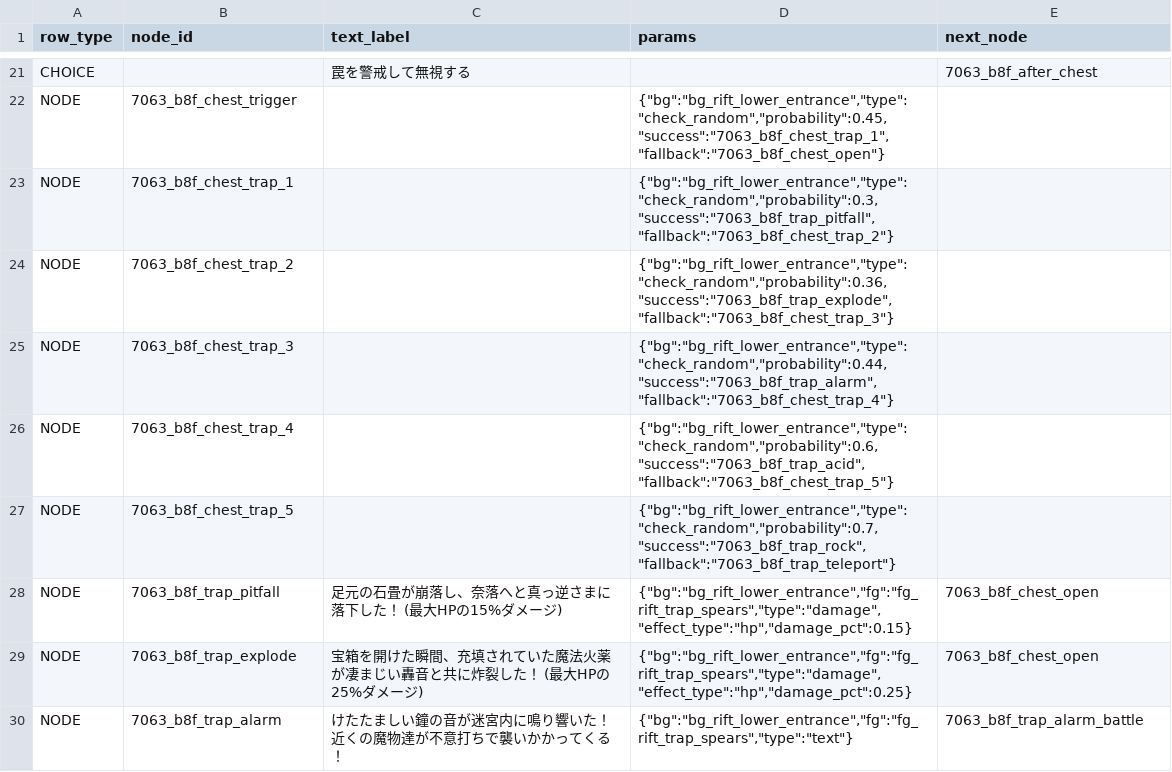
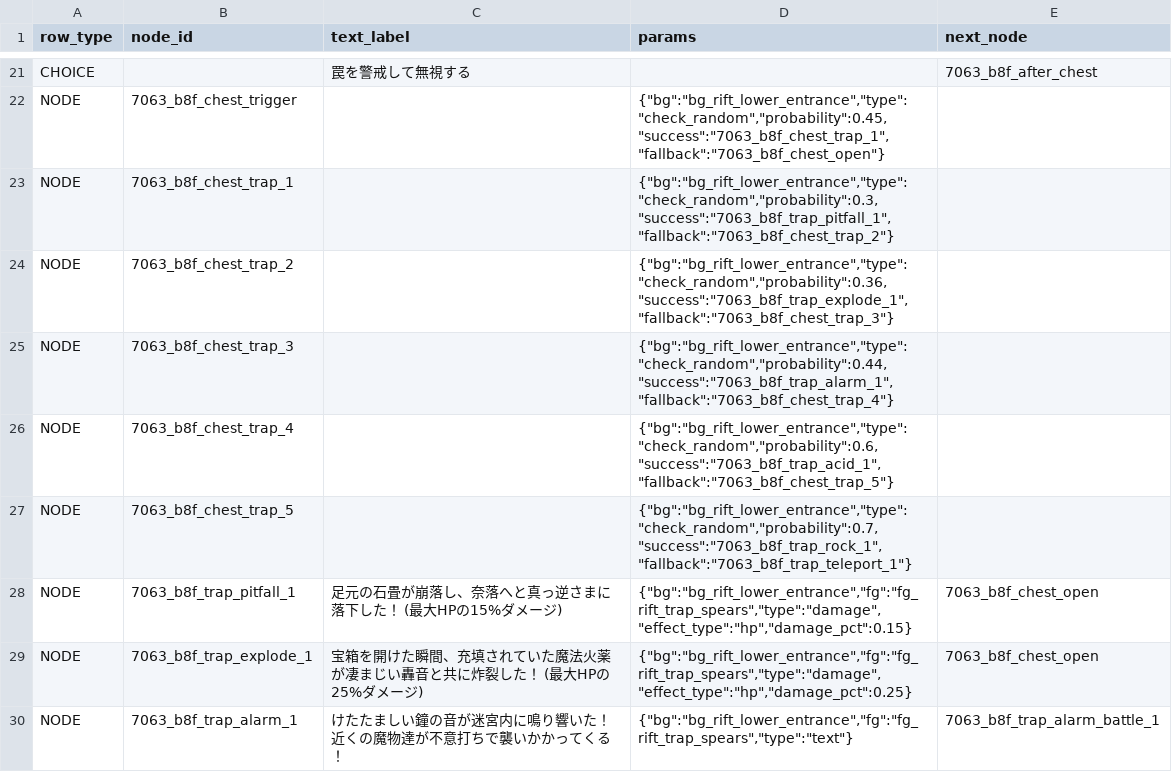
Before and after one commit to kiyoshikitamura/code-wirth-dawn, a CSV file: src/data/csv/scenarios/7063_qst_rift_lower.csv, drawn as a sheet; only a part is shown, gaps mark what is left out; the diff covers the shown part only.

Commit message:
fix(rift): correct comma column shift in 7061 acid traps, and resolve duplicate trap node IDs in 7063 B8F

```diff
--- a/src/data/csv/scenarios/7063_qst_rift_lower.csv
+++ b/src/data/csv/scenarios/7063_qst_rift_lower.csv
@@ -22,9 +22,9 @@ CHOICE,,罠を警戒して無視する,,7063_b8f_after_chest
 NODE,7063_b8f_chest_trigger,,"{""bg"":""bg_rift_lower_entrance"",""type"":""check_random"",""probability"":0.45,""success"":""7063_b8f_chest_trap_1"",""fallback"":""7063_b8f_chest_open""}",
-NODE,7063_b8f_chest_trap_1,,"{""bg"":""bg_rift_lower_entrance"",""type"":""check_random"",""probability"":0.3,""success"":""7063_b8f_trap_pitfall"",""fallback"":""7063_b8f_chest_trap_2""}",
-NODE,7063_b8f_chest_trap_2,,"{""bg"":""bg_rift_lower_entrance"",""type"":""check_random"",""probability"":0.36,""success"":""7063_b8f_trap_explode"",""fallback"":""7063_b8f_chest_trap_3""}",
-NODE,7063_b8f_chest_trap_3,,"{""bg"":""bg_rift_lower_entrance"",""type"":""check_random"",""probability"":0.44,""success"":""7063_b8f_trap_alarm"",""fallback"":""7063_b8f_chest_trap_4""}",
-NODE,7063_b8f_chest_trap_4,,"{""bg"":""bg_rift_lower_entrance"",""type"":""check_random"",""probability"":0.6,""success"":""7063_b8f_trap_acid"",""fallback"":""7063_b8f_chest_trap_5""}",
-NODE,7063_b8f_chest_trap_5,,"{""bg"":""bg_rift_lower_entrance"",""type"":""check_random"",""probability"":0.7,""success"":""7063_b8f_trap_rock"",""fallback"":""7063_b8f_trap_teleport""}",
-NODE,7063_b8f_trap_pitfall,足元の石畳が崩落し、奈落へと真っ逆さまに落下した！ (最大HPの15%ダメージ),"{""bg"":""bg_rift_lower_entrance"",""fg"":""fg_rift_trap_spears"",""type"":""damage"",""effect_type"":""hp"",""damage_pct"":0.15}",7063_b8f_chest_open
-NODE,7063_b8f_trap_explode,宝箱を開けた瞬間、充填されていた魔法火薬が凄まじい轟音と共に炸裂した！ (最大HPの25%ダメージ),"{""bg"":""bg_rift_lower_entrance"",""fg"":""fg_rift_trap_spears"",""type"":""damage"",""effect_type"":""hp"",""damage_pct"":0.25}",7063_b8f_chest_open
-NODE,7063_b8f_trap_alarm,けたたましい鐘の音が迷宮内に鳴り響いた！ 近くの魔物達が不意打ちで襲いかかってくる！,"{""bg"":""bg_rift_lower_entrance"",""fg"":""fg_rift_trap_spears"",""type"":""text""}",7063_b8f_trap_alarm_battle
+NODE,7063_b8f_chest_trap_1,,"{""bg"":""bg_rift_lower_entrance"",""type"":""check_random"",""probability"":0.3,""success"":""7063_b8f_trap_pitfall_1"",""fallback"":""7063_b8f_chest_trap_2""}",
+NODE,7063_b8f_chest_trap_2,,"{""bg"":""bg_rift_lower_entrance"",""type"":""check_random"",""probability"":0.36,""success"":""7063_b8f_trap_explode_1"",""fallback"":""7063_b8f_chest_trap_3""}",
+NODE,7063_b8f_chest_trap_3,,"{""bg"":""bg_rift_lower_entrance"",""type"":""check_random"",""probability"":0.44,""success"":""7063_b8f_trap_alarm_1"",""fallback"":""7063_b8f_chest_trap_4""}",
+NODE,7063_b8f_chest_trap_4,,"{""bg"":""bg_rift_lower_entrance"",""type"":""check_random"",""probability"":0.6,""success"":""7063_b8f_trap_acid_1"",""fallback"":""7063_b8f_chest_trap_5""}",
+NODE,7063_b8f_chest_trap_5,,"{""bg"":""bg_rift_lower_entrance"",""type"":""check_random"",""probability"":0.7,""success"":""7063_b8f_trap_rock_1"",""fallback"":""7063_b8f_trap_teleport_1""}",
+NODE,7063_b8f_trap_pitfall_1,足元の石畳が崩落し、奈落へと真っ逆さまに落下した！ (最大HPの15%ダメージ),"{""bg"":""bg_rift_lower_entrance"",""fg"":""fg_rift_trap_spears"",""type"":""damage"",""effect_type"":""hp"",""damage_pct"":0.15}",7063_b8f_chest_open
+NODE,7063_b8f_trap_explode_1,宝箱を開けた瞬間、充填されていた魔法火薬が凄まじい轟音と共に炸裂した！ (最大HPの25%ダメージ),"{""bg"":""bg_rift_lower_entrance"",""fg"":""fg_rift_trap_spears"",""type"":""damage"",""effect_type"":""hp"",""damage_pct"":0.25}",7063_b8f_chest_open
+NODE,7063_b8f_trap_alarm_1,けたたましい鐘の音が迷宮内に鳴り響いた！ 近くの魔物達が不意打ちで襲いかかってくる！,"{""bg"":""bg_rift_lower_entrance"",""fg"":""fg_rift_trap_spears"",""type"":""text""}",7063_b8f_trap_alarm_battle_1
```
Also changed, not shown: 30 edited cells elsewhere in this file, src/data/csv/scenarios/7061_qst_rift_upper.csv.
